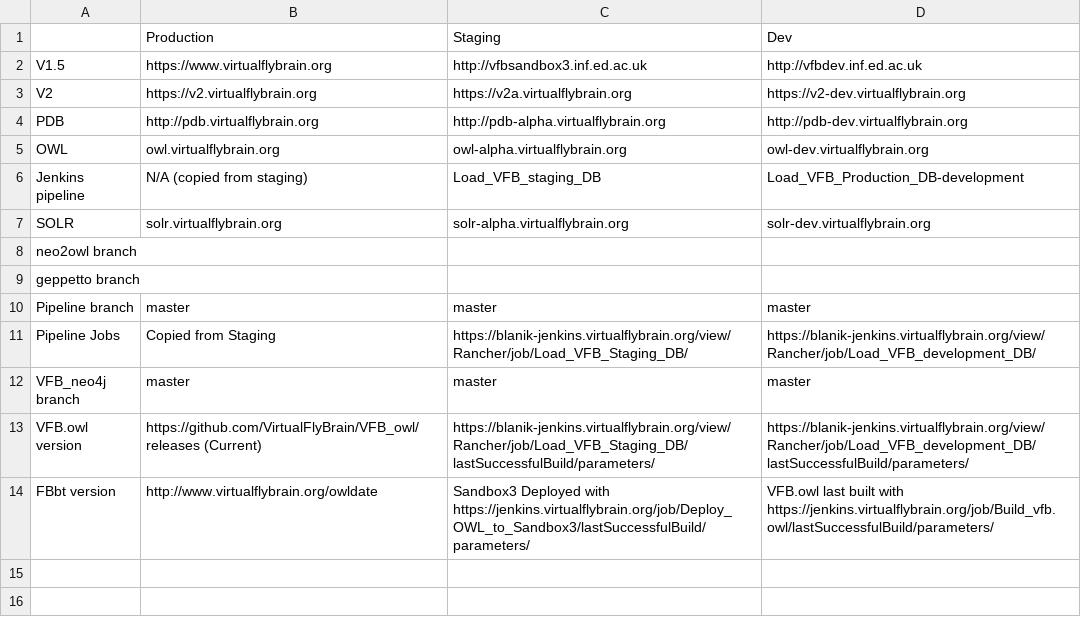
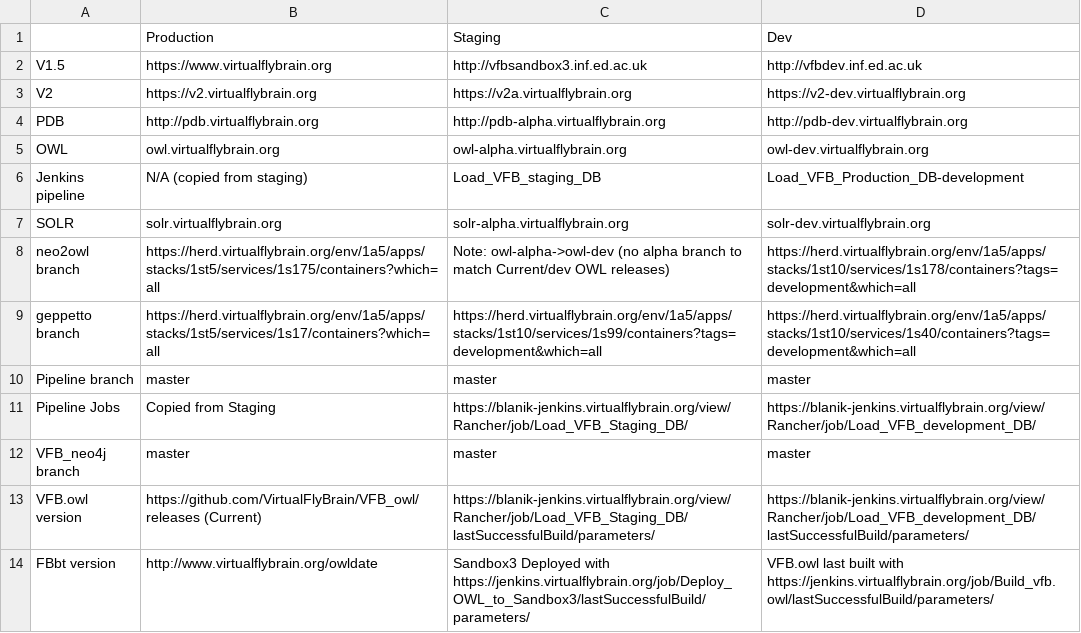
Before and after one commit to VirtualFlyBrain/pipeline, a TSV file: doc/pipelines_servers.tsv, drawn as a sheet.

Commit message:
adding herd links

```diff
--- a/doc/pipelines_servers.tsv
+++ b/doc/pipelines_servers.tsv
@@ -7,4 +7,4 @@ Jenkins pipeline	N/A (copied from staging)	Load_VFB_staging_DB	Load_VFB_Producti
 SOLR	solr.virtualflybrain.org	solr-alpha.virtualflybrain.org	solr-dev.virtualflybrain.org
-neo2owl branch			
-geppetto branch			
+neo2owl branch	https://herd.virtualflybrain.org/env/1a5/apps/stacks/1st5/services/1s175/containers?which=all	Note: owl-alpha->owl-dev (no alpha branch to match Current/dev OWL releases)	https://herd.virtualflybrain.org/env/1a5/apps/stacks/1st10/services/1s178/containers?tags=development&which=all
+geppetto branch	https://herd.virtualflybrain.org/env/1a5/apps/stacks/1st5/services/1s17/containers?which=all	https://herd.virtualflybrain.org/env/1a5/apps/stacks/1st10/services/1s99/containers?tags=development&which=all	https://herd.virtualflybrain.org/env/1a5/apps/stacks/1st10/services/1s40/containers?tags=development&which=all
 Pipeline branch	master	master	master
```
